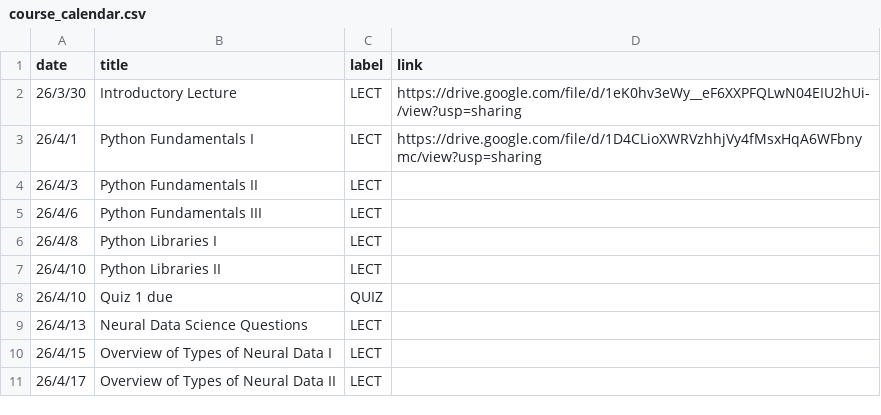
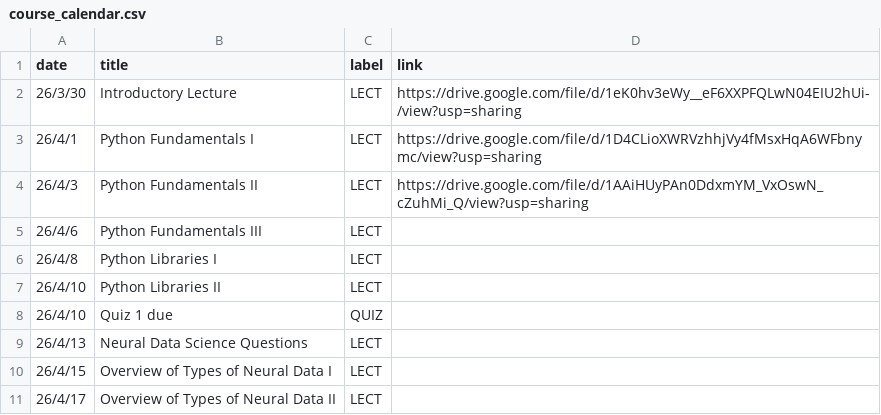
Before and after one commit to mkhosla-ucsd/cogs138-2026, a CSV file: _data/sp26/course_calendar.csv, drawn as a sheet; only a part is shown.

Commit message:
updated lec3

```diff
--- a/_data/sp26/course_calendar.csv
+++ b/_data/sp26/course_calendar.csv
@@ -3,3 +3,3 @@ date,title,label,link
 26/4/1,Python Fundamentals I,LECT,https://drive.google.com/file/d/1D4CLioXWRVzhhjVy4fMsxHqA6WFbnymc/view?usp=sharing
-26/4/3,Python Fundamentals II,LECT,
+26/4/3,Python Fundamentals II,LECT,https://drive.google.com/file/d/1AAiHUyPAn0DdxmYM_VxOswN_cZuhMi_Q/view?usp=sharing
 26/4/6,Python Fundamentals III,LECT,
```
